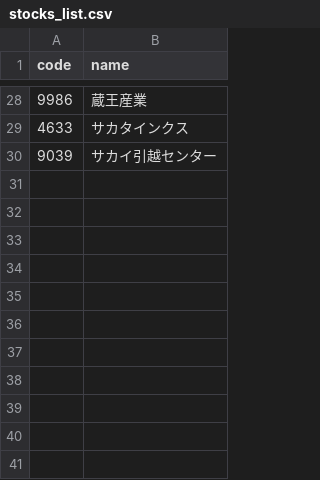
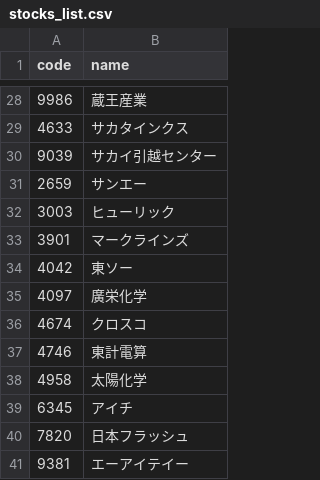
Before and after one commit to hasi6510/Japan-High-Dividend-Tracker, a CSV file: data/stocks_list.csv, drawn as a sheet; only a part is shown, gaps mark what is left out; the diff names each change by its address in the sheet, - before the commit and + after, or states it on an @@ line.

Commit message:
feat: 学長おすすめ11銘柄を追加（サンエー・ヒューリック他）

```diff
--- a/data/stocks_list.csv
+++ b/data/stocks_list.csv
+row 31: 2659 | サンエー
+row 32: 3003 | ヒューリック
+row 33: 3901 | マークラインズ
+row 34: 4042 | 東ソー
+row 35: 4097 | 廣栄化学
+row 36: 4674 | クロスコ
+row 37: 4746 | 東計電算
+row 38: 4958 | 太陽化学
+row 39: 6345 | アイチ
+row 40: 7820 | 日本フラッシュ
+row 41: 9381 | エーアイテイー
```
